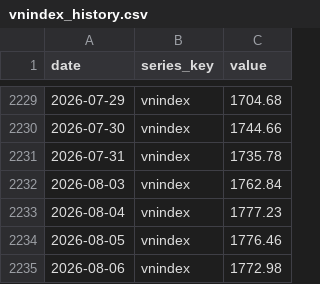
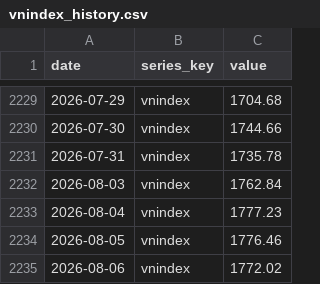
Before and after one commit to BrosPartners/liquidity-crawler, a CSV file: data/vnindex_history.csv, drawn as a sheet; only a part is shown, gaps mark what is left out.

```diff
--- a/data/vnindex_history.csv
+++ b/data/vnindex_history.csv
@@ -2234,2 +2234,2 @@ date,series_key,value
 2026-08-05,vnindex,1776.46
-2026-08-06,vnindex,1772.98
+2026-08-06,vnindex,1772.02
```
Also changed, not shown: data/world_gold.csv, 3 other files.
